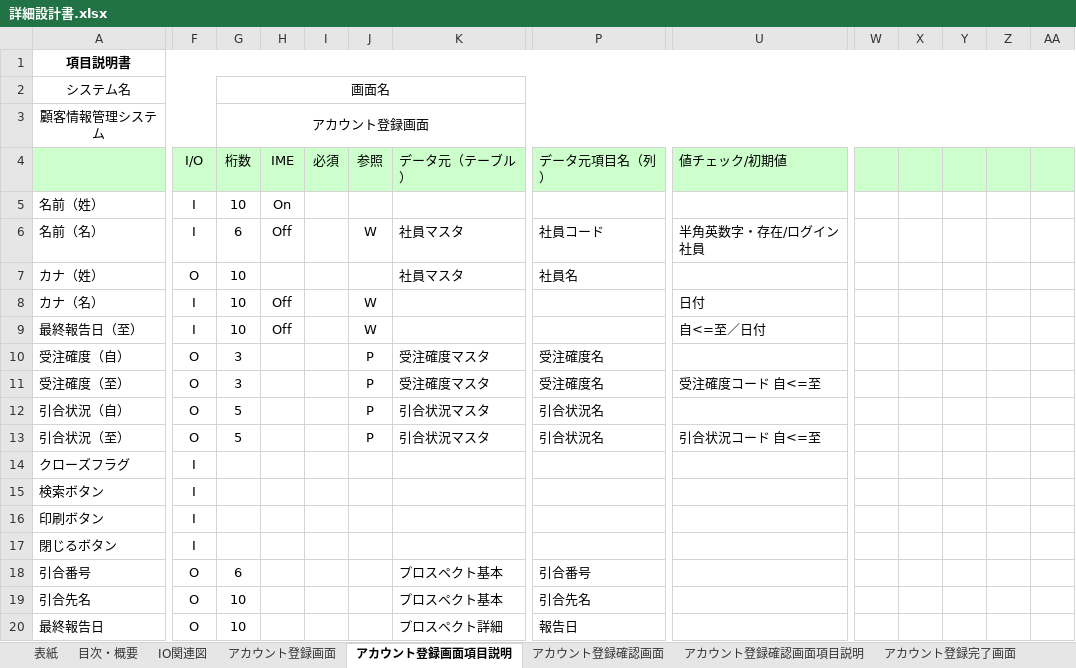
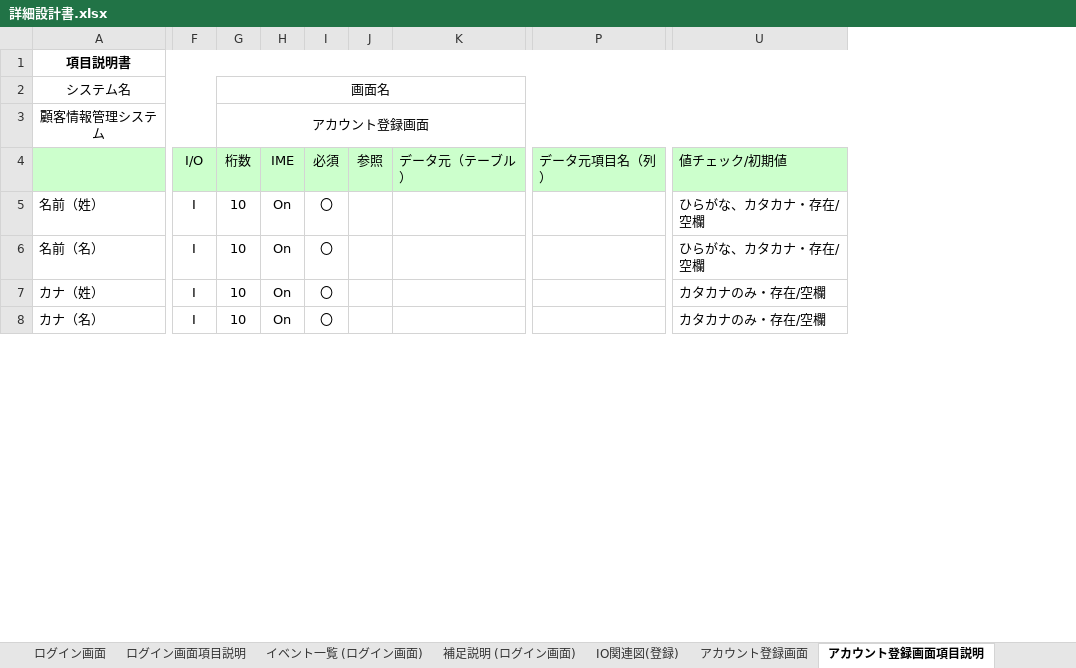
Before and after one commit to kogaryotaro/accountEntry, an Excel workbook: 詳細設計/詳細設計書.xlsx, sheet アカウント登録画面項目説明, drawn as a sheet; only a part is shown, gaps mark what is left out; values as stored, in another font and other column widths than the file's, no borders; charts and pictures not drawn; removed rows and columns are numbered as before the commit, all else as after; rows hold the shown columns only; the diff covers the shown part only; the diff names each change by its address in the sheet, - before the commit and + after, or states it on an @@ line.

```diff
--- a/詳細設計/詳細設計書.xlsx (sheet アカウント登録画面項目説明)
+++ b/詳細設計/詳細設計書.xlsx (sheet アカウント登録画面項目説明)
-sheet tab: IO関連図
+sheet tab: ログイン画面
+sheet tab: ログイン画面項目説明
+sheet tab: イベント一覧 (ログイン画面)
+sheet tab: 補足説明 (ログイン画面)
+sheet tab: IO関連図(登録)
-column W, empty
-column X, empty
-column Y, empty
-column Z, empty
-column AA, empty
-I5:I8 (必須): (empty)
+I5:I8 (必須): 〇
-U5 (値チェック/初期値): (empty)
+U5 (値チェック/初期値): ひらがな、カタカナ・存在/空欄
-G6 (桁数): 6
+G6 (桁数): 10
-H6 (IME): Off
+H6 (IME): On
-J6 (参照): W
+J6 (参照): (empty)
-K6:K7 (データ元（テーブル）): 社員マスタ
+K6:K7 (データ元（テーブル）): (empty)
-P6 (データ元項目名（列）): 社員コード
+P6 (データ元項目名（列）): (empty)
-U6 (値チェック/初期値): 半角英数字・存在/ログイン社員
+U6 (値チェック/初期値): ひらがな、カタカナ・存在/空欄
-F7 (I/O): O
+F7 (I/O): I
-H7 (IME): (empty)
+H7 (IME): On
-P7 (データ元項目名（列）): 社員名
+P7 (データ元項目名（列）): (empty)
-U7 (値チェック/初期値): (empty)
+U7 (値チェック/初期値): カタカナのみ・存在/空欄
-H8 (IME): Off
+H8 (IME): On
-J8 (参照): W
+J8 (参照): (empty)
-U8 (値チェック/初期値): 日付
+U8 (値チェック/初期値): カタカナのみ・存在/空欄
-row 9: 最終報告日（至） | I | 10 | Off |  | W |  |  | 自<=至／日付
-row 10: 受注確度（自） | O | 3 |  |  | P | 受注確度マスタ | 受注確度名
-row 11: 受注確度（至） | O | 3 |  |  | P | 受注確度マスタ | 受注確度名 | 受注確度コード 自<=至
-row 12: 引合状況（自） | O | 5 |  |  | P | 引合状況マスタ | 引合状況名
-row 13: 引合状況（至） | O | 5 |  |  | P | 引合状況マスタ | 引合状況名 | 引合状況コード 自<=至
-row 14: クローズフラグ | I
-row 15: 検索ボタン | I
-row 16: 印刷ボタン | I
-row 17: 閉じるボタン | I
-row 18: 引合番号 | O | 6 |  |  |  | プロスペクト基本 | 引合番号
-row 19: 引合先名 | O | 10 |  |  |  | プロスペクト基本 | 引合先名
-row 20: 最終報告日 | O | 10 |  |  |  | プロスペクト詳細 | 報告日
```
Also changed, not shown: 9 added rows and 6 removed rows elsewhere in this sheet, sheet 更新仕様書(アカウント更新), sheet アカウント登録完了画面項目説明, sheet アカウント登録確認画面項目説明, sheet 目次・概要, other sheet tabs, charts or pictures, 基本設計/基本設計書.xlsx, 1 other file.
